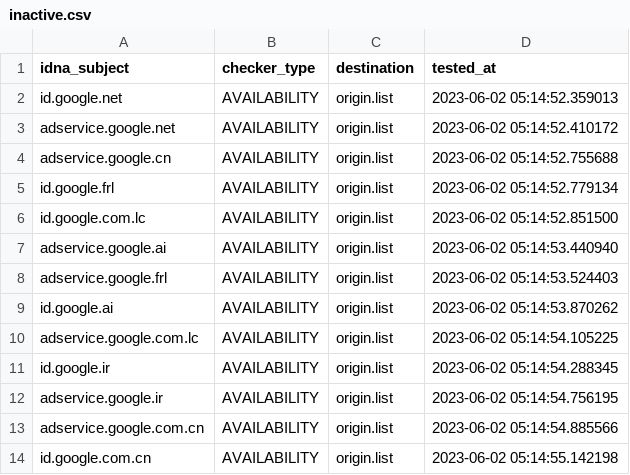
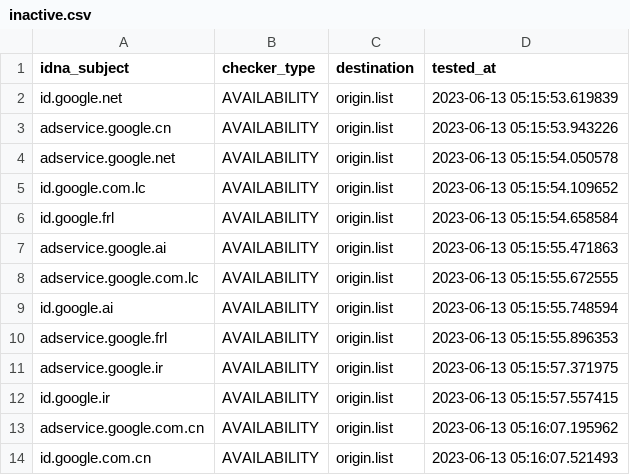
Before and after one commit to dead-hosts/hosts_google_adservice_id_git_kowith337, a CSV file: .pyfunceble/inactive.csv, drawn as a sheet.

Commit message:
[Final/Result][Dead-Hosts::hosts_google_adservice_id_git_kowith337] | cc @kowith337 |  [GHA skip]
55l-ZMueEhHaIiifnp9RBzQl

```diff
--- a/.pyfunceble/inactive.csv
+++ b/.pyfunceble/inactive.csv
@@ -1,14 +1,14 @@
 idna_subject,checker_type,destination,tested_at
-id.google.net,AVAILABILITY,origin.list,2023-06-02 05:14:52.359013
-adservice.google.net,AVAILABILITY,origin.list,2023-06-02 05:14:52.410172
-adservice.google.cn,AVAILABILITY,origin.list,2023-06-02 05:14:52.755688
-id.google.frl,AVAILABILITY,origin.list,2023-06-02 05:14:52.779134
-id.google.com.lc,AVAILABILITY,origin.list,2023-06-02 05:14:52.851500
-adservice.google.ai,AVAILABILITY,origin.list,2023-06-02 05:14:53.440940
-adservice.google.frl,AVAILABILITY,origin.list,2023-06-02 05:14:53.524403
-id.google.ai,AVAILABILITY,origin.list,2023-06-02 05:14:53.870262
-adservice.google.com.lc,AVAILABILITY,origin.list,2023-06-02 05:14:54.105225
-id.google.ir,AVAILABILITY,origin.list,2023-06-02 05:14:54.288345
-adservice.google.ir,AVAILABILITY,origin.list,2023-06-02 05:14:54.756195
-adservice.google.com.cn,AVAILABILITY,origin.list,2023-06-02 05:14:54.885566
-id.google.com.cn,AVAILABILITY,origin.list,2023-06-02 05:14:55.142198
+id.google.net,AVAILABILITY,origin.list,2023-06-13 05:15:53.619839
+adservice.google.cn,AVAILABILITY,origin.list,2023-06-13 05:15:53.943226
+adservice.google.net,AVAILABILITY,origin.list,2023-06-13 05:15:54.050578
+id.google.com.lc,AVAILABILITY,origin.list,2023-06-13 05:15:54.109652
+id.google.frl,AVAILABILITY,origin.list,2023-06-13 05:15:54.658584
+adservice.google.ai,AVAILABILITY,origin.list,2023-06-13 05:15:55.471863
+adservice.google.com.lc,AVAILABILITY,origin.list,2023-06-13 05:15:55.672555
+id.google.ai,AVAILABILITY,origin.list,2023-06-13 05:15:55.748594
+adservice.google.frl,AVAILABILITY,origin.list,2023-06-13 05:15:55.896353
+adservice.google.ir,AVAILABILITY,origin.list,2023-06-13 05:15:57.371975
+id.google.ir,AVAILABILITY,origin.list,2023-06-13 05:15:57.557415
+adservice.google.com.cn,AVAILABILITY,origin.list,2023-06-13 05:16:07.195962
+id.google.com.cn,AVAILABILITY,origin.list,2023-06-13 05:16:07.521493
```
Also changed, not shown: 7 other files.
